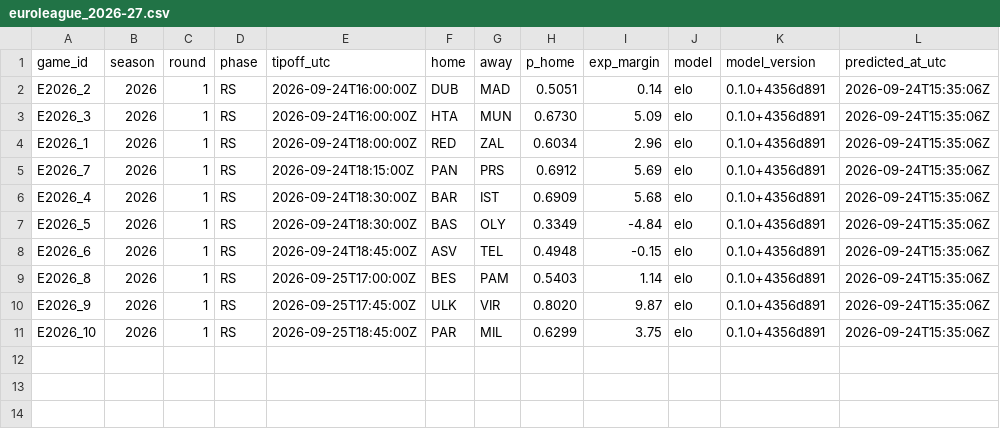
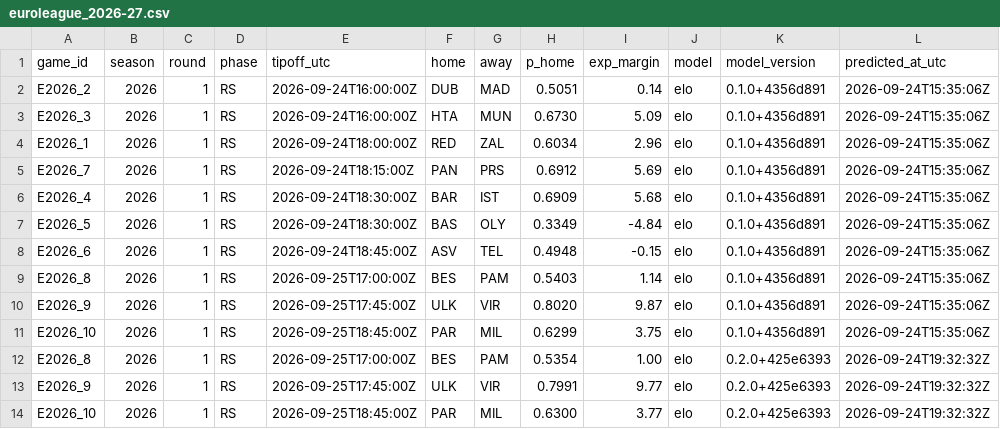
Before and after one commit to straf10/EuroHoops-Analytics, a CSV file: predictions/euroleague_2026-27.csv, drawn as a sheet; the diff names each change by its address in the sheet, - before the commit and + after, or states it on an @@ line.

```diff
--- a/predictions/euroleague_2026-27.csv
+++ b/predictions/euroleague_2026-27.csv
+row 12: E2026_8 | 2026 | 1 | RS | 2026-09-25T17:00:00Z | BES | PAM | 0.5354 | 1.00 | elo | 0.2.0+425e6393 | 2026-09-24T19:32:32Z
+row 13: E2026_9 | 2026 | 1 | RS | 2026-09-25T17:45:00Z | ULK | VIR | 0.7991 | 9.77 | elo | 0.2.0+425e6393 | 2026-09-24T19:32:32Z
+row 14: E2026_10 | 2026 | 1 | RS | 2026-09-25T18:45:00Z | PAR | MIL | 0.6300 | 3.77 | elo | 0.2.0+425e6393 | 2026-09-24T19:32:32Z
```
Also changed, not shown: 9 other files.
